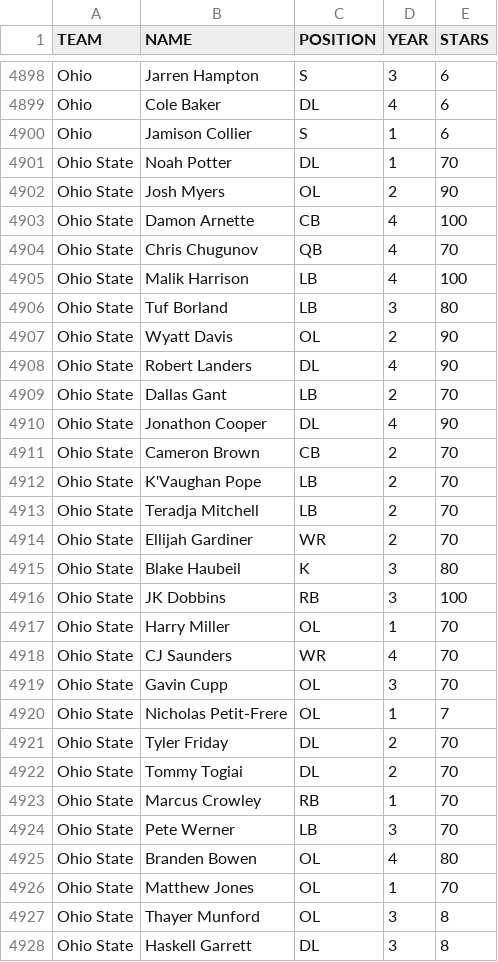
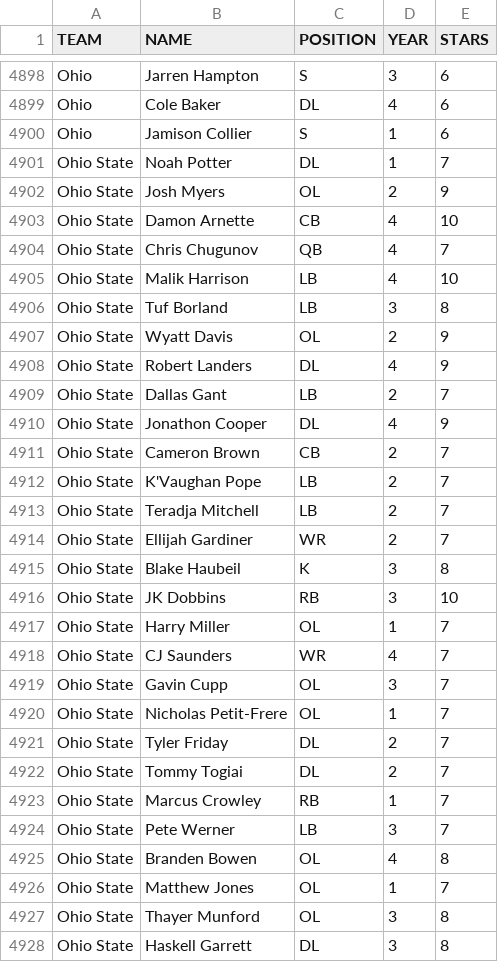
Before and after one commit to dilmasterjone/CFB-Coach, a CSV file: Universe/2019-Roster-V4.csv, drawn as a sheet; only a part is shown, gaps mark what is left out; the diff covers the shown part only.

```diff
--- a/Universe/2019-Roster-V4.csv
+++ b/Universe/2019-Roster-V4.csv
@@ -4900,28 +4900,28 @@ Ohio,Cole Baker,DL,4,6
 Ohio,Jamison Collier,S,1,6
-Ohio State,Noah Potter,DL,1,70
-Ohio State,Josh Myers,OL,2,90
-Ohio State,Damon Arnette,CB,4,100
-Ohio State,Chris Chugunov,QB,4,70
-Ohio State,Malik Harrison,LB,4,100
-Ohio State,Tuf Borland,LB,3,80
-Ohio State,Wyatt Davis,OL,2,90
-Ohio State,Robert Landers,DL,4,90
-Ohio State,Dallas Gant,LB,2,70
-Ohio State,Jonathon Cooper,DL,4,90
-Ohio State,Cameron Brown,CB,2,70
-Ohio State,K'Vaughan Pope,LB,2,70
-Ohio State,Teradja Mitchell,LB,2,70
-Ohio State,Ellijah Gardiner,WR,2,70
-Ohio State,Blake Haubeil,K,3,80
-Ohio State,JK Dobbins,RB,3,100
-Ohio State,Harry Miller,OL,1,70
-Ohio State,CJ Saunders,WR,4,70
-Ohio State,Gavin Cupp,OL,3,70
+Ohio State,Noah Potter,DL,1,7
+Ohio State,Josh Myers,OL,2,9
+Ohio State,Damon Arnette,CB,4,10
+Ohio State,Chris Chugunov,QB,4,7
+Ohio State,Malik Harrison,LB,4,10
+Ohio State,Tuf Borland,LB,3,8
+Ohio State,Wyatt Davis,OL,2,9
+Ohio State,Robert Landers,DL,4,9
+Ohio State,Dallas Gant,LB,2,7
+Ohio State,Jonathon Cooper,DL,4,9
+Ohio State,Cameron Brown,CB,2,7
+Ohio State,K'Vaughan Pope,LB,2,7
+Ohio State,Teradja Mitchell,LB,2,7
+Ohio State,Ellijah Gardiner,WR,2,7
+Ohio State,Blake Haubeil,K,3,8
+Ohio State,JK Dobbins,RB,3,10
+Ohio State,Harry Miller,OL,1,7
+Ohio State,CJ Saunders,WR,4,7
+Ohio State,Gavin Cupp,OL,3,7
 Ohio State,Nicholas Petit-Frere,OL,1,7
-Ohio State,Tyler Friday,DL,2,70
-Ohio State,Tommy Togiai,DL,2,70
-Ohio State,Marcus Crowley,RB,1,70
-Ohio State,Pete Werner,LB,3,70
-Ohio State,Branden Bowen,OL,4,80
-Ohio State,Matthew Jones,OL,1,70
+Ohio State,Tyler Friday,DL,2,7
+Ohio State,Tommy Togiai,DL,2,7
+Ohio State,Marcus Crowley,RB,1,7
+Ohio State,Pete Werner,LB,3,7
+Ohio State,Branden Bowen,OL,4,8
+Ohio State,Matthew Jones,OL,1,7
 Ohio State,Thayer Munford,OL,3,8
```
Also changed, not shown: 108 edited cells elsewhere in this file.
